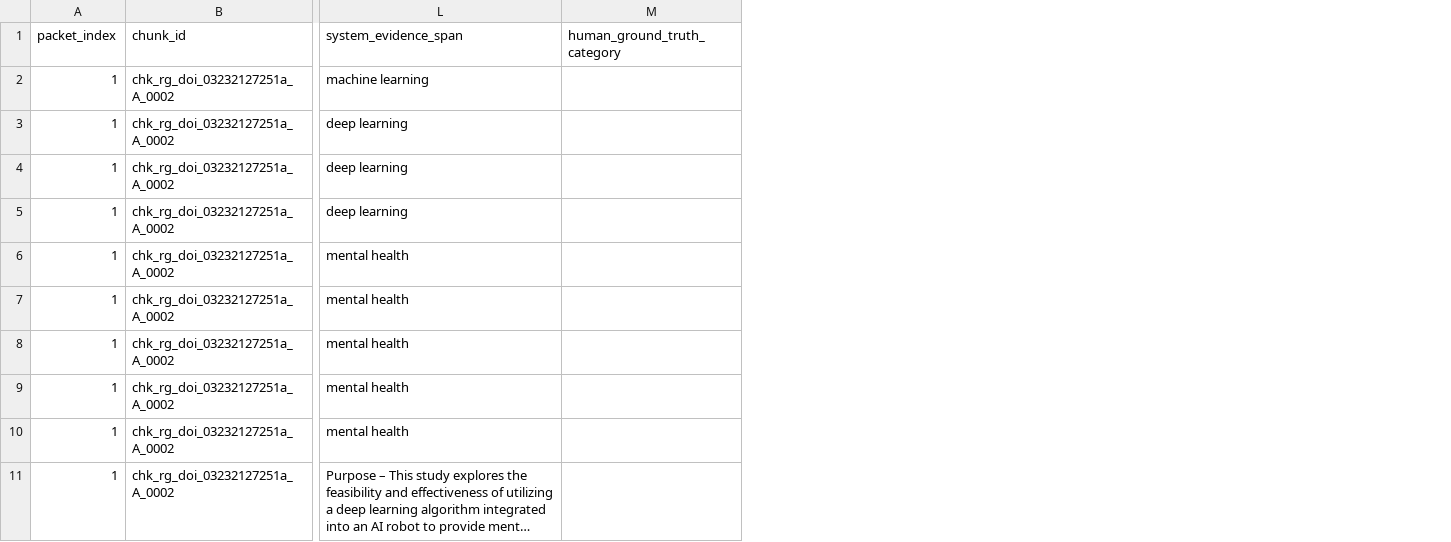
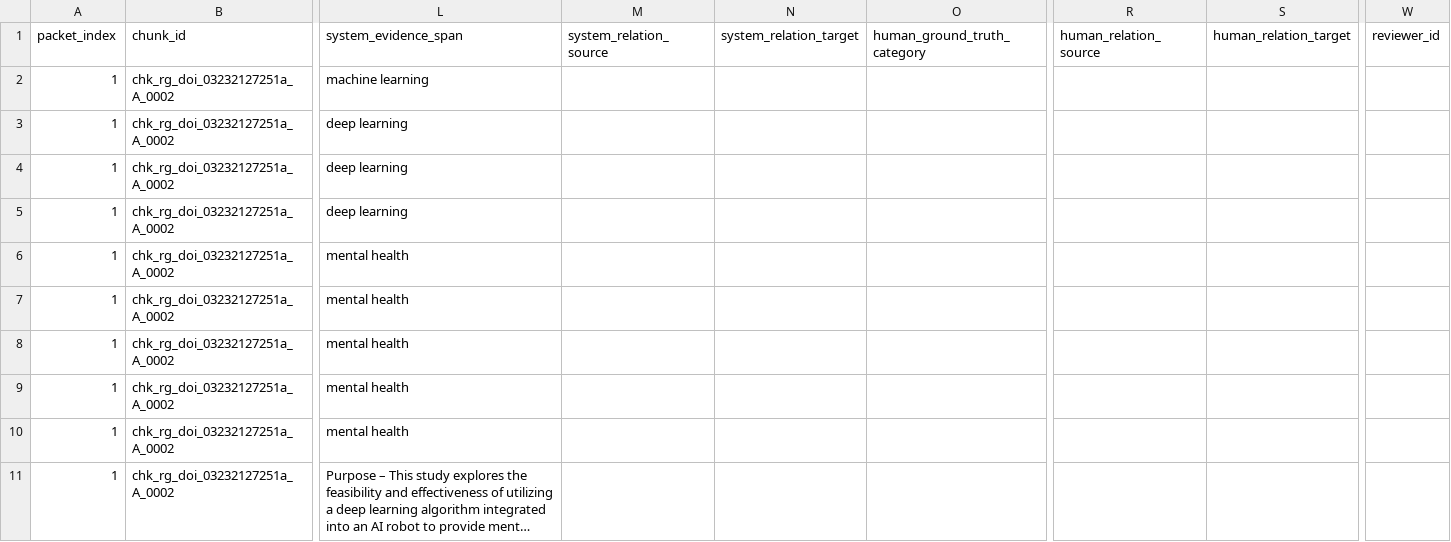
Before and after one commit to ravishkansal22/ResearchGraph, a CSV file: dataset/manifests/scientific_extraction_v0.4.0_audit_packet_25.csv, drawn as a sheet; only a part is shown, gaps mark what is left out; long unchanged cells end in …; the diff names each change by its address in the sheet, - before the commit and + after, or states it on an @@ line.

Commit message:
validation for scientific knowledge extractor

```diff
--- a/dataset/manifests/scientific_extraction_v0.4.0_audit_packet_25.csv
+++ b/dataset/manifests/scientific_extraction_v0.4.0_audit_packet_25.csv
+column M (system_relation_source), empty
+column N (system_relation_target), empty
+column R (human_relation_source), empty
+column S (human_relation_target), empty
+column W (reviewer_id), empty
```
Also changed, not shown: 13 other files.
